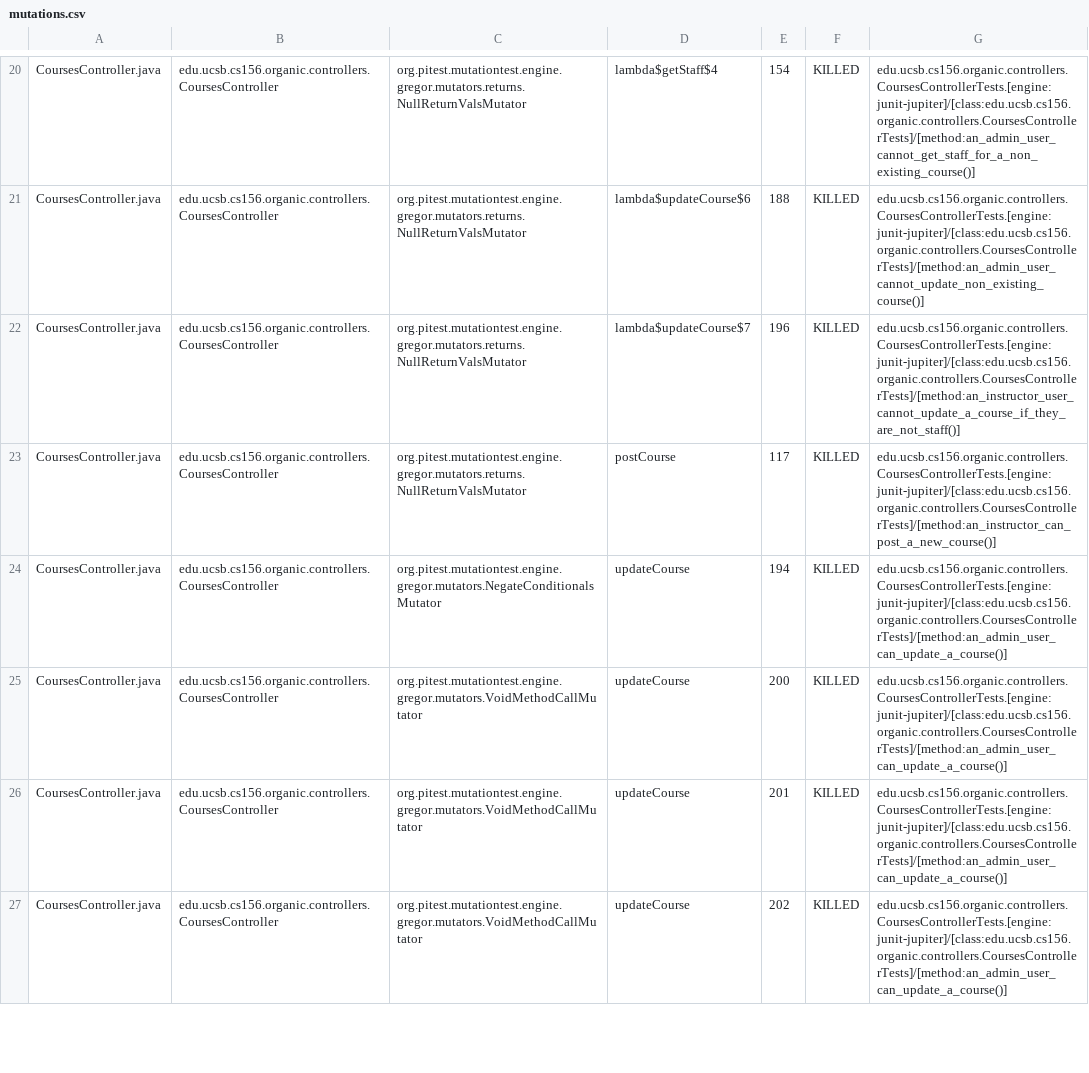
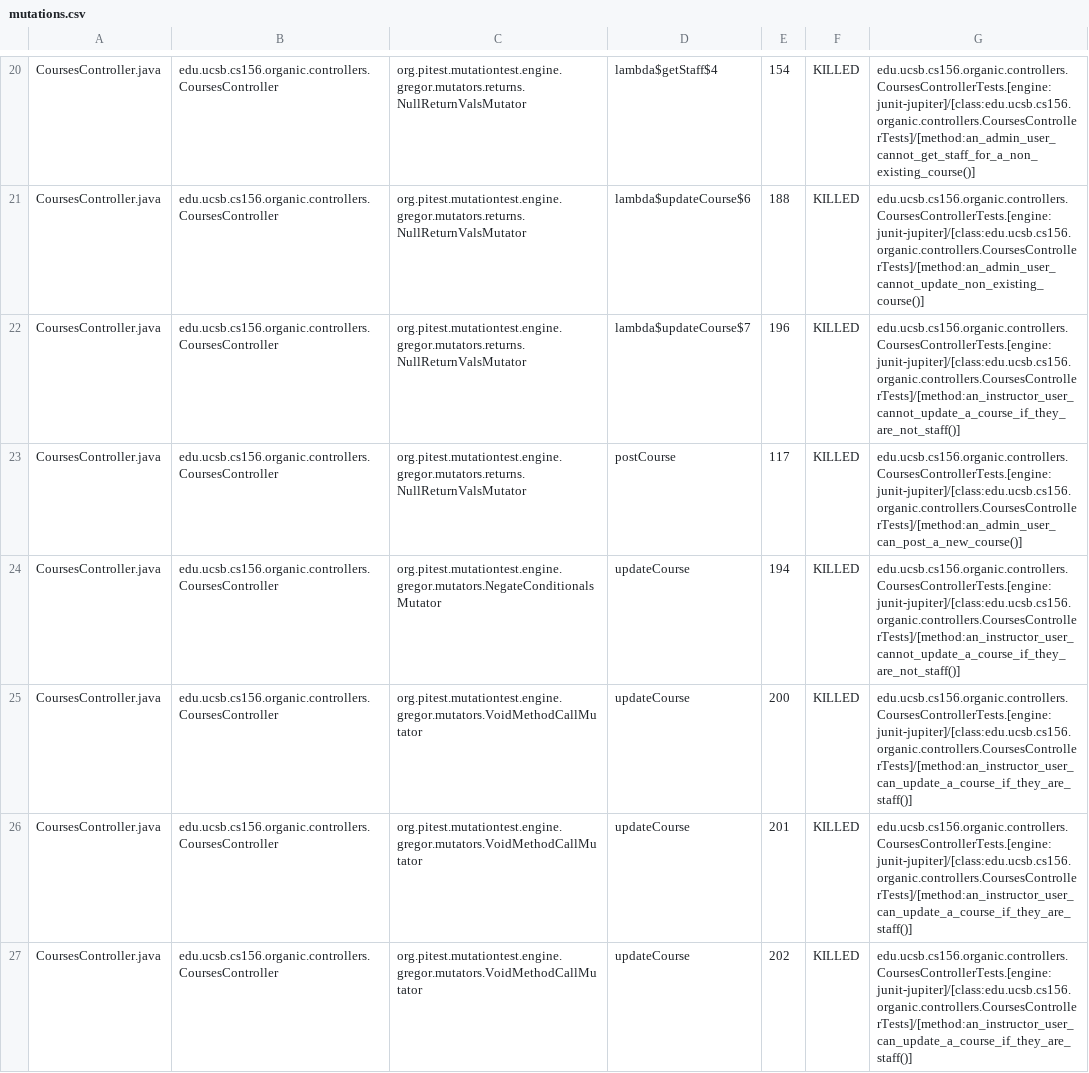
Before and after one commit to ucsb-cs156-s24/proj-organic-s24-5pm-2, a CSV file: prs/14/pitest/mutations.csv, drawn as a sheet; only a part is shown, gaps mark what is left out; the diff covers the shown part only.

Commit message:
Deploying to gh-pages from @ ucsb-cs156-s24/proj-organic-s24-5pm-2@00ab7c6780a1edbf252a925fe0ed11eb68687887 🚀

```diff
--- a/prs/14/pitest/mutations.csv
+++ b/prs/14/pitest/mutations.csv
@@ -22,6 +22,6 @@ CoursesController.java,edu.ucsb.cs156.organic.controllers.CoursesController,org.
 CoursesController.java,edu.ucsb.cs156.organic.controllers.CoursesController,org.pitest.mutationtest.engine.gregor.mutators.returns.NullReturnValsMutator,lambda$updateCourse$7,196,KILLED,edu.ucsb.cs156.organic.controllers.CoursesControllerTests.[engine:junit-jupiter]/[class:edu.ucsb.cs156.organic.controllers.CoursesControllerTests]/[method:an_instructor_user_cannot_update_a_course_if_they_are_not_staff()]
-CoursesController.java,edu.ucsb.cs156.organic.controllers.CoursesController,org.pitest.mutationtest.engine.gregor.mutators.returns.NullReturnValsMutator,postCourse,117,KILLED,edu.ucsb.cs156.organic.controllers.CoursesControllerTests.[engine:junit-jupiter]/[class:edu.ucsb.cs156.organic.controllers.CoursesControllerTests]/[method:an_instructor_can_post_a_new_course()]
-CoursesController.java,edu.ucsb.cs156.organic.controllers.CoursesController,org.pitest.mutationtest.engine.gregor.mutators.NegateConditionalsMutator,updateCourse,194,KILLED,edu.ucsb.cs156.organic.controllers.CoursesControllerTests.[engine:junit-jupiter]/[class:edu.ucsb.cs156.organic.controllers.CoursesControllerTests]/[method:an_admin_user_can_update_a_course()]
-CoursesController.java,edu.ucsb.cs156.organic.controllers.CoursesController,org.pitest.mutationtest.engine.gregor.mutators.VoidMethodCallMutator,updateCourse,200,KILLED,edu.ucsb.cs156.organic.controllers.CoursesControllerTests.[engine:junit-jupiter]/[class:edu.ucsb.cs156.organic.controllers.CoursesControllerTests]/[method:an_admin_user_can_update_a_course()]
-CoursesController.java,edu.ucsb.cs156.organic.controllers.CoursesController,org.pitest.mutationtest.engine.gregor.mutators.VoidMethodCallMutator,updateCourse,201,KILLED,edu.ucsb.cs156.organic.controllers.CoursesControllerTests.[engine:junit-jupiter]/[class:edu.ucsb.cs156.organic.controllers.CoursesControllerTests]/[method:an_admin_user_can_update_a_course()]
-CoursesController.java,edu.ucsb.cs156.organic.controllers.CoursesController,org.pitest.mutationtest.engine.gregor.mutators.VoidMethodCallMutator,updateCourse,202,KILLED,edu.ucsb.cs156.organic.controllers.CoursesControllerTests.[engine:junit-jupiter]/[class:edu.ucsb.cs156.organic.controllers.CoursesControllerTests]/[method:an_admin_user_can_update_a_course()]
+CoursesController.java,edu.ucsb.cs156.organic.controllers.CoursesController,org.pitest.mutationtest.engine.gregor.mutators.returns.NullReturnValsMutator,postCourse,117,KILLED,edu.ucsb.cs156.organic.controllers.CoursesControllerTests.[engine:junit-jupiter]/[class:edu.ucsb.cs156.organic.controllers.CoursesControllerTests]/[method:an_admin_user_can_post_a_new_course()]
+CoursesController.java,edu.ucsb.cs156.organic.controllers.CoursesController,org.pitest.mutationtest.engine.gregor.mutators.NegateConditionalsMutator,updateCourse,194,KILLED,edu.ucsb.cs156.organic.controllers.CoursesControllerTests.[engine:junit-jupiter]/[class:edu.ucsb.cs156.organic.controllers.CoursesControllerTests]/[method:an_instructor_user_cannot_update_a_course_if_they_are_not_staff()]
+CoursesController.java,edu.ucsb.cs156.organic.controllers.CoursesController,org.pitest.mutationtest.engine.gregor.mutators.VoidMethodCallMutator,updateCourse,200,KILLED,edu.ucsb.cs156.organic.controllers.CoursesControllerTests.[engine:junit-jupiter]/[class:edu.ucsb.cs156.organic.controllers.CoursesControllerTests]/[method:an_instructor_user_can_update_a_course_if_they_are_staff()]
+CoursesController.java,edu.ucsb.cs156.organic.controllers.CoursesController,org.pitest.mutationtest.engine.gregor.mutators.VoidMethodCallMutator,updateCourse,201,KILLED,edu.ucsb.cs156.organic.controllers.CoursesControllerTests.[engine:junit-jupiter]/[class:edu.ucsb.cs156.organic.controllers.CoursesControllerTests]/[method:an_instructor_user_can_update_a_course_if_they_are_staff()]
+CoursesController.java,edu.ucsb.cs156.organic.controllers.CoursesController,org.pitest.mutationtest.engine.gregor.mutators.VoidMethodCallMutator,updateCourse,202,KILLED,edu.ucsb.cs156.organic.controllers.CoursesControllerTests.[engine:junit-jupiter]/[class:edu.ucsb.cs156.organic.controllers.CoursesControllerTests]/[method:an_instructor_user_can_update_a_course_if_they_are_staff()]
```
Also changed, not shown: 8 edited cells elsewhere in this file, 17 other files.
